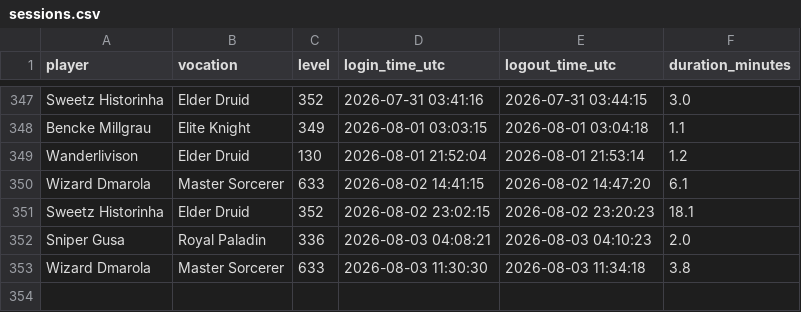
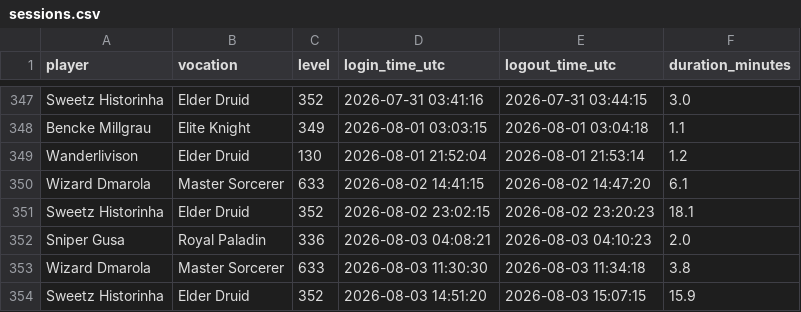
Before and after one commit to gderich/tibia-monitor-quintaserieead, a CSV file: sessions.csv, drawn as a sheet; only a part is shown, gaps mark what is left out; the diff names each change by its address in the sheet, - before the commit and + after, or states it on an @@ line.

```diff
--- a/sessions.csv
+++ b/sessions.csv
+row 354: Sweetz Historinha | Elder Druid | 352 | 2026-08-03 14:51:20 | 2026-08-03 15:07:15 | 15.9
```
Also changed, not shown: 2 other files.
